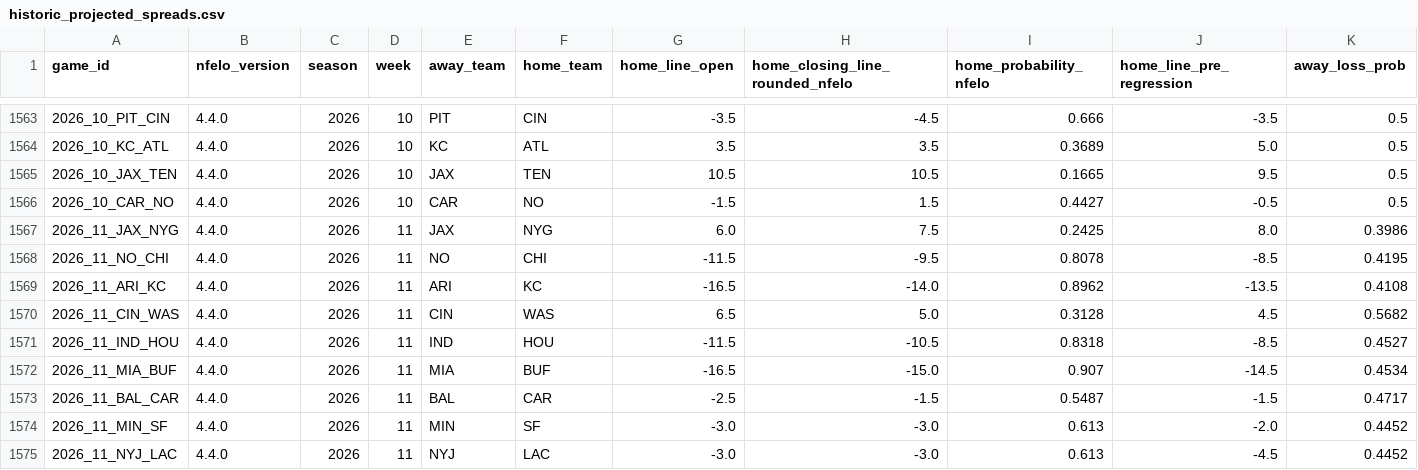
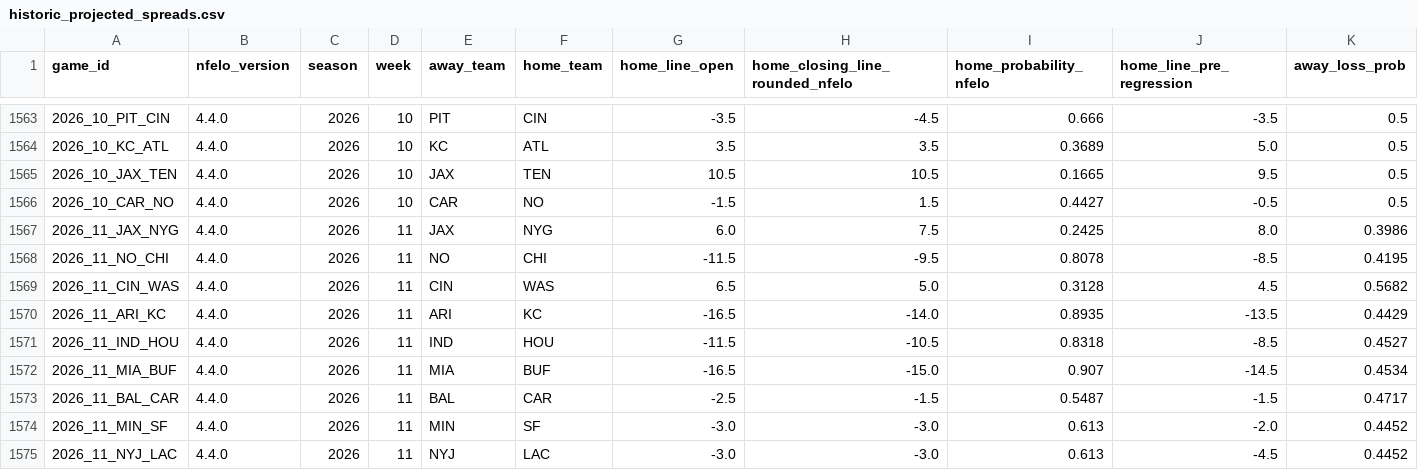
Before and after one commit to greerreNFL/nfelo, a CSV file: output_data/historic_projected_spreads.csv, drawn as a sheet; only a part is shown, gaps mark what is left out; removed rows and columns are numbered as before the commit, all else as after; rows hold the shown columns only; the diff names each change by its address in the sheet, - before the commit and + after, or states it on an @@ line.

```diff
--- a/output_data/historic_projected_spreads.csv
+++ b/output_data/historic_projected_spreads.csv
-row 1569: 2026_11_ARI_KC | 4.4.0 | 2026 | 11 | ARI | KC | -16.5 | -14.0 | 0.8962 | -13.5 | 0.4108
+row 1570: 2026_11_ARI_KC | 4.4.0 | 2026 | 11 | ARI | KC | -16.5 | -14.0 | 0.8935 | -13.5 | 0.4429
```
Also changed, not shown: output_data/prediction_tracker.csv, 1 other file.
